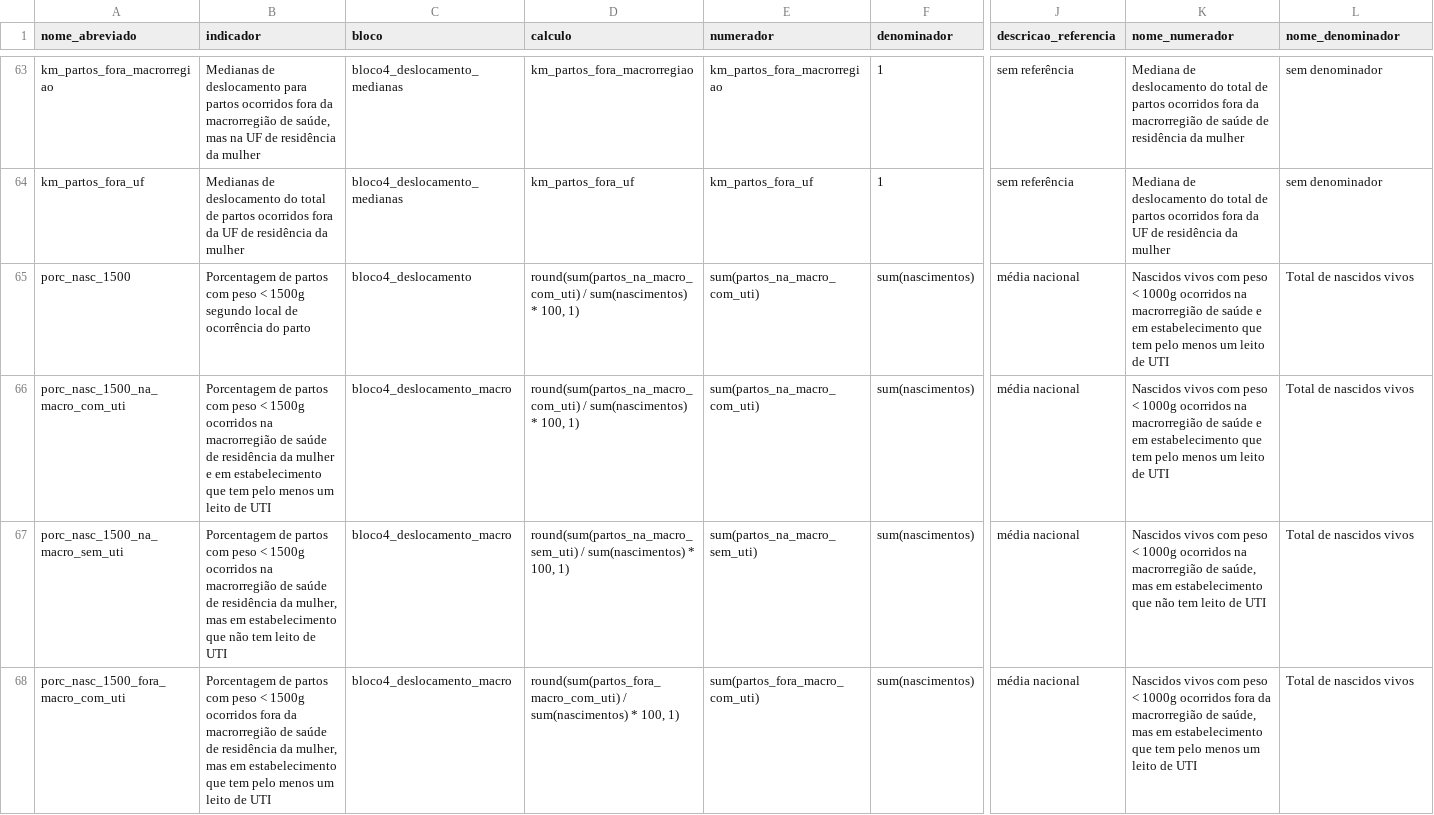
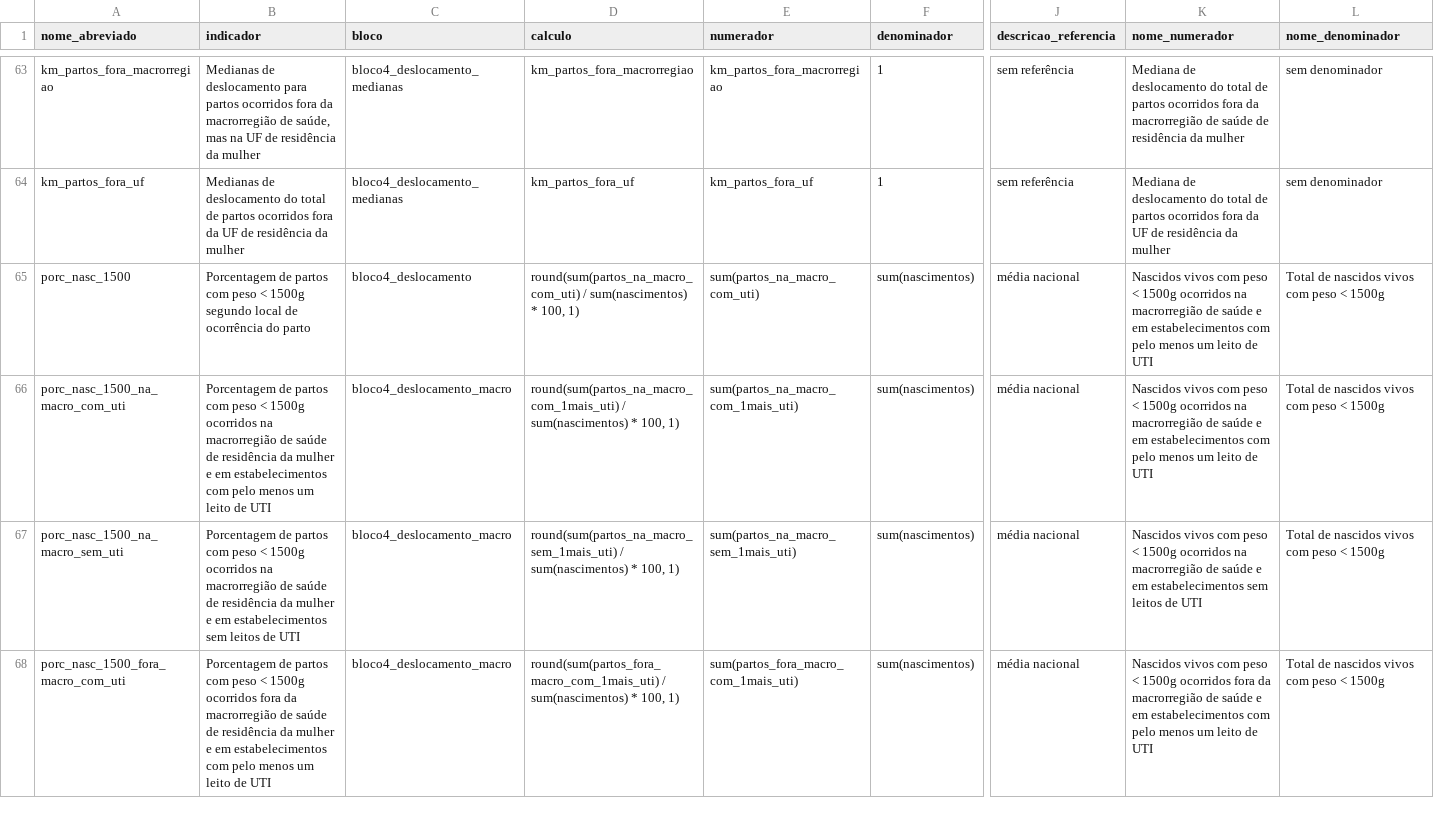
Before and after one commit to observatorioobstetrico/painel-vigilancia-saude-materna-v2, a CSV file: data-raw/csv/tabela_indicadores.csv, drawn as a sheet; only a part is shown, gaps mark what is left out; the diff covers the shown part only; the diff names each change by its address in the sheet, - before the commit and + after, or states it on an @@ line.

Commit message:
adicionando a nova opção no indicador de partos por leito de uti e local do estabelecimento

```diff
--- a/data-raw/csv/tabela_indicadores.csv
+++ b/data-raw/csv/tabela_indicadores.csv
-K65:K66 (nome_numerador): …peso < 1000g ocorridos na macrorregião de saúde e em estabelecimento que tem pelo menos…
+K65:K66 (nome_numerador): …peso < 1500g ocorridos na macrorregião de saúde e em estabelecimentos com pelo menos…
-L65:L68 (nome_denominador): Total de nascidos vivos
+L65:L68 (nome_denominador): Total de nascidos vivos com peso < 1500g
-B66 (indicador): …e em estabelecimento que tem pelo menos…
+B66 (indicador): …e em estabelecimentos com pelo menos…
-D66 (calculo): round(sum(partos_na_macro_com_uti) / sum(nascimentos)…
+D66 (calculo): round(sum(partos_na_macro_com_1mais_uti) / sum(nascimentos)…
-E66 (numerador): sum(partos_na_macro_com_uti)
+E66 (numerador): sum(partos_na_macro_com_1mais_uti)
-B67 (indicador): …residência da mulher, mas em estabelecimento que não tem leito de UTI
+B67 (indicador): …residência da mulher e em estabelecimentos sem leitos de UTI
-D67 (calculo): round(sum(partos_na_macro_sem_uti) / sum(nascimentos)…
+D67 (calculo): round(sum(partos_na_macro_sem_1mais_uti) / sum(nascimentos)…
-E67 (numerador): sum(partos_na_macro_sem_uti)
+E67 (numerador): sum(partos_na_macro_sem_1mais_uti)
-K67 (nome_numerador): …peso < 1000g ocorridos na macrorregião de saúde, mas em estabelecimento que não tem leito de UTI
+K67 (nome_numerador): …peso < 1500g ocorridos na macrorregião de saúde e em estabelecimentos sem leitos de UTI
-B68 (indicador): …residência da mulher, mas em estabelecimento que tem pelo menos…
+B68 (indicador): …residência da mulher e em estabelecimentos com pelo menos…
-D68 (calculo): round(sum(partos_fora_macro_com_uti) / sum(nascimentos)…
+D68 (calculo): round(sum(partos_fora_macro_com_1mais_uti) / sum(nascimentos)…
-E68 (numerador): sum(partos_fora_macro_com_uti)
+E68 (numerador): sum(partos_fora_macro_com_1mais_uti)
-K68 (nome_numerador): …peso < 1000g ocorridos fora da macrorregião de saúde, mas em estabelecimento que tem pelo menos…
+K68 (nome_numerador): …peso < 1500g ocorridos fora da macrorregião de saúde e em estabelecimentos com pelo menos…
```
Also changed, not shown: 11 edited cells elsewhere in this file, 6 other files.
